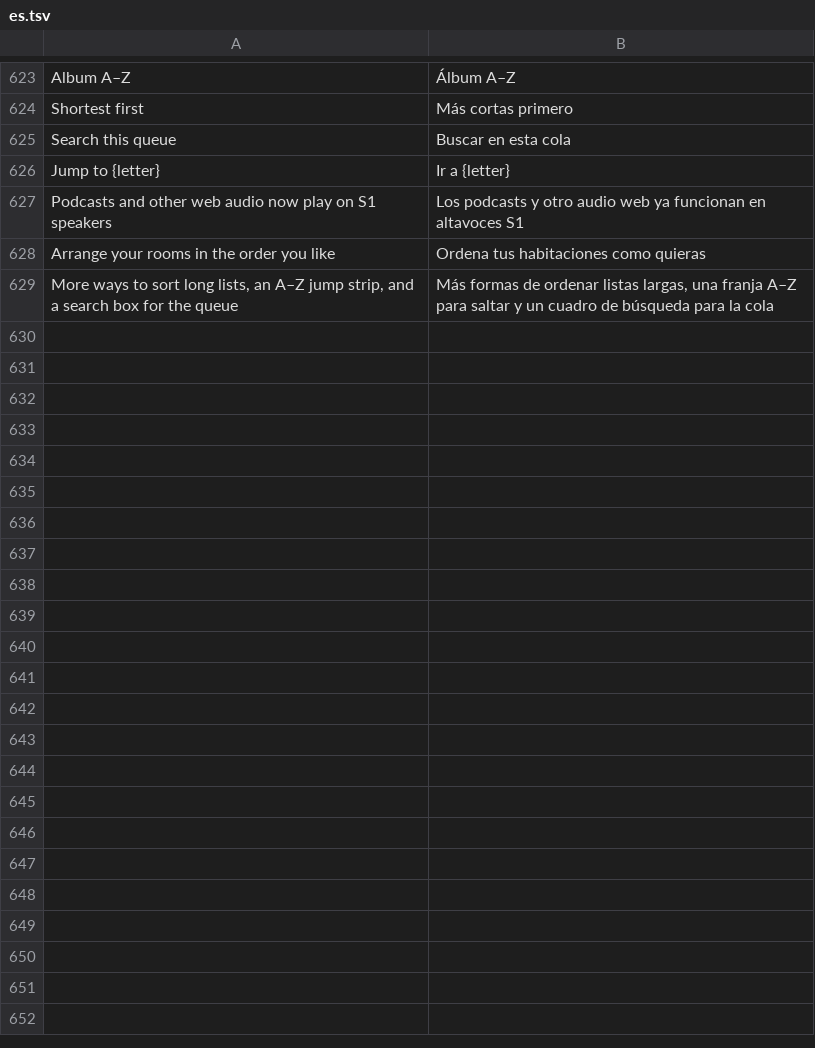
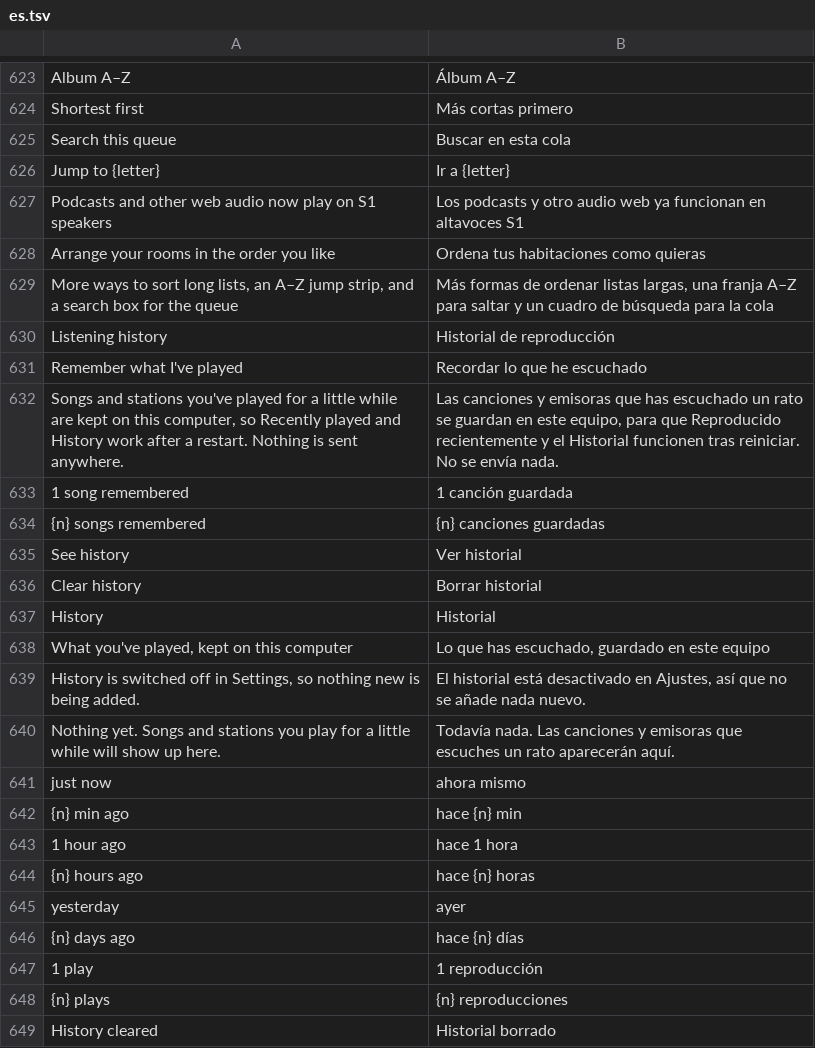
Before and after one commit to ChrispyGee/Roomtone, a TSV file: locales/es.tsv, drawn as a sheet; only a part is shown, gaps mark what is left out; the diff names each change by its address in the sheet, - before the commit and + after, or states it on an @@ line.

```diff
--- a/locales/es.tsv
+++ b/locales/es.tsv
+row 630: Listening history | Historial de reproducción
+row 631: Remember what I've played | Recordar lo que he escuchado
+row 632: Songs and stations you've played for a little while are kept on this computer, so Recently played and History work after a restart. Nothing is sent anywhere. | Las canciones y emisoras que has escuchado un rato se guardan en este equipo, para que Reproducido recientemente y el Historial funcionen tras reiniciar. No se envía nada.
+row 633: 1 song remembered | 1 canción guardada
+row 634: {n} songs remembered | {n} canciones guardadas
+row 635: See history | Ver historial
+row 636: Clear history | Borrar historial
+row 637: History | Historial
+row 638: What you've played, kept on this computer | Lo que has escuchado, guardado en este equipo
+row 639: History is switched off in Settings, so nothing new is being added. | El historial está desactivado en Ajustes, así que no se añade nada nuevo.
+row 640: Nothing yet. Songs and stations you play for a little while will show up here. | Todavía nada. Las canciones y emisoras que escuches un rato aparecerán aquí.
+row 641: just now | ahora mismo
+row 642: {n} min ago | hace {n} min
+row 643: 1 hour ago | hace 1 hora
+row 644: {n} hours ago | hace {n} horas
+row 645: yesterday | ayer
+row 646: {n} days ago | hace {n} días
+row 647: 1 play | 1 reproducción
+row 648: {n} plays | {n} reproducciones
+row 649: History cleared | Historial borrado
```
Also changed, not shown: locales/de.tsv, locales/fr.tsv, 12 other files.
